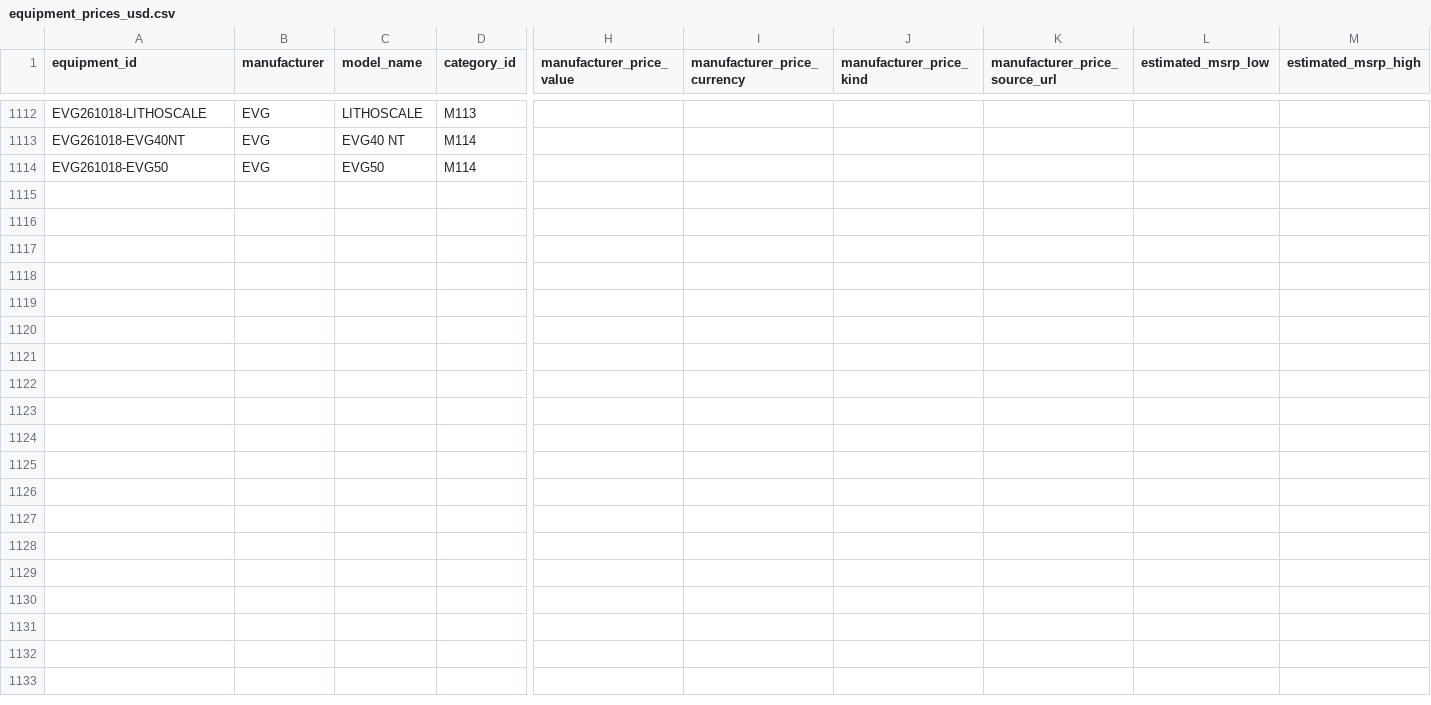
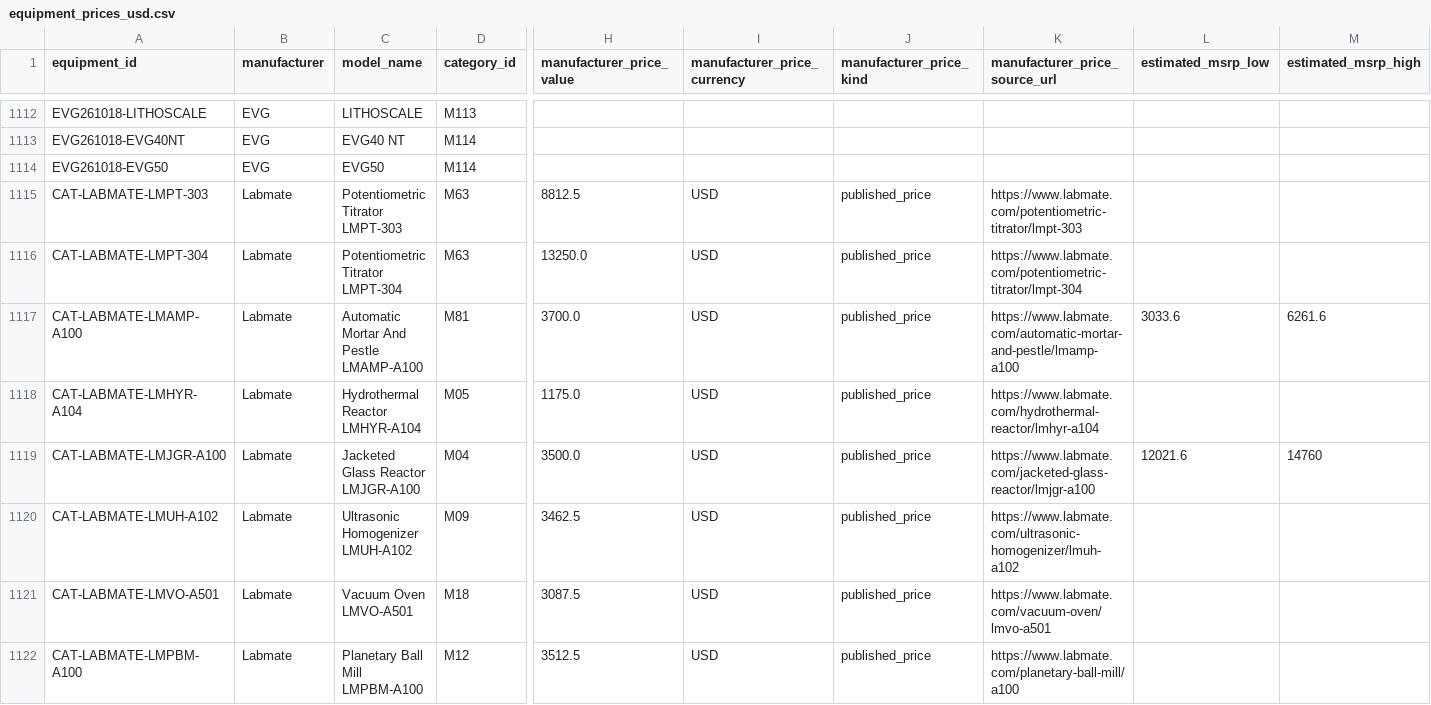
Before and after one commit to PodComet/ICoN-PCL-Equipment-Metadata, a CSV file: catalog/equipment_prices_usd.csv, drawn as a sheet; only a part is shown, gaps mark what is left out; rows hold the shown columns only; the diff names each change by its address in the sheet, - before the commit and + after, or states it on an @@ line.

Commit message:
Add scoped Labmate catalog models, photos and USD prices

```diff
--- a/catalog/equipment_prices_usd.csv
+++ b/catalog/equipment_prices_usd.csv
+row 1115: CAT-LABMATE-LMPT-303 | Labmate | Potentiometric Titrator LMPT-303 | M63 | 8812.5 | USD | published_price | https://www.labmate.com/potentiometric-titrator/lmpt-303
+row 1116: CAT-LABMATE-LMPT-304 | Labmate | Potentiometric Titrator LMPT-304 | M63 | 13250.0 | USD | published_price | https://www.labmate.com/potentiometric-titrator/lmpt-304
+row 1117: CAT-LABMATE-LMAMP-A100 | Labmate | Automatic Mortar And Pestle LMAMP-A100 | M81 | 3700.0 | USD | published_price | https://www.labmate.com/automatic-mortar-and-pestle/lmamp-a100 | 3033.6 | 6261.6
+row 1118: CAT-LABMATE-LMHYR-A104 | Labmate | Hydrothermal Reactor LMHYR-A104 | M05 | 1175.0 | USD | published_price | https://www.labmate.com/hydrothermal-reactor/lmhyr-a104
+row 1119: CAT-LABMATE-LMJGR-A100 | Labmate | Jacketed Glass Reactor LMJGR-A100 | M04 | 3500.0 | USD | published_price | https://www.labmate.com/jacketed-glass-reactor/lmjgr-a100 | 12021.6 | 14760
+row 1120: CAT-LABMATE-LMUH-A102 | Labmate | Ultrasonic Homogenizer LMUH-A102 | M09 | 3462.5 | USD | published_price | https://www.labmate.com/ultrasonic-homogenizer/lmuh-a102
+row 1121: CAT-LABMATE-LMVO-A501 | Labmate | Vacuum Oven LMVO-A501 | M18 | 3087.5 | USD | published_price | https://www.labmate.com/vacuum-oven/lmvo-a501
+row 1122: CAT-LABMATE-LMPBM-A100 | Labmate | Planetary Ball Mill LMPBM-A100 | M12 | 3512.5 | USD | published_price | https://www.labmate.com/planetary-ball-mill/a100
```
Also changed, not shown: catalog/equipment_msrp_estimates.csv, catalog/equipment_position_lists.csv, 34 other files.
